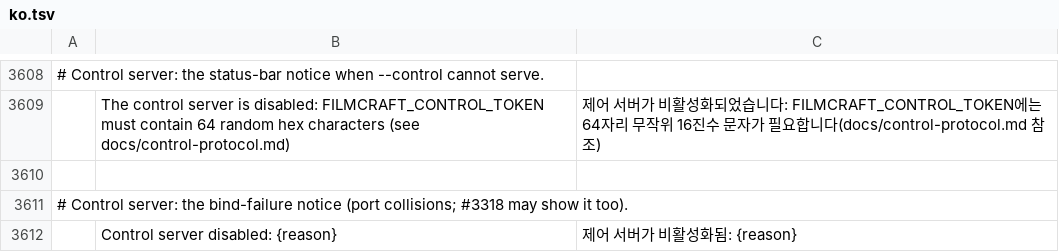
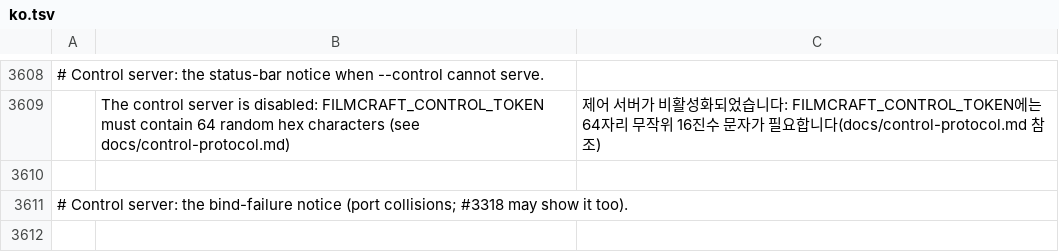
Before and after one commit to ARYAN007H/filmcraft, a TSV file: crates/ui-egui/src/i18n/ko.tsv, drawn as a sheet; only a part is shown, gaps mark what is left out; the diff names each change by its address in the sheet, - before the commit and + after, or states it on an @@ line.

```diff
--- a/crates/ui-egui/src/i18n/ko.tsv
+++ b/crates/ui-egui/src/i18n/ko.tsv
-row 3612:  | Control server disabled: {reason} | 제어 서버가 비활성화됨: {reason}
```
Also changed, not shown: crates/ui-egui/src/i18n/es.tsv, crates/ui-egui/src/i18n/fr.tsv, 8 other files.
